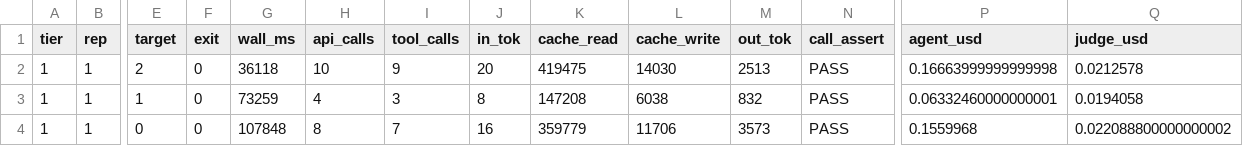
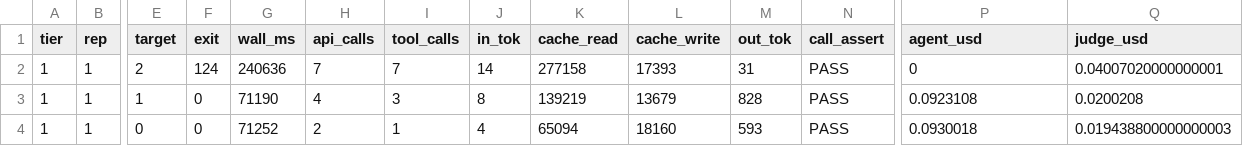
Before and after one commit to ConstructEase/gh-ci-skill, a TSV file: bench/write/results/1.3.2-ghaxi-rerun/t3.tsv, drawn as a sheet; only a part is shown, gaps mark what is left out; the diff covers the shown part only; the diff names each change by its address in the sheet, - before the commit and + after, or states it on an @@ line.

Commit message:
Record corrected named-check rerun

```diff
--- a/bench/write/results/1.3.2-ghaxi-rerun/t3.tsv
+++ b/bench/write/results/1.3.2-ghaxi-rerun/t3.tsv
-F2 (exit): 0
+F2 (exit): 124
-G2 (wall_ms): 36118
+G2 (wall_ms): 240636
-H2 (api_calls): 10
+H2 (api_calls): 7
-I2 (tool_calls): 9
+I2 (tool_calls): 7
-J2 (in_tok): 20
+J2 (in_tok): 14
-K2 (cache_read): 419475
+K2 (cache_read): 277158
-L2 (cache_write): 14030
+L2 (cache_write): 17393
-M2 (out_tok): 2513
+M2 (out_tok): 31
-P2 (agent_usd): 0.16663999999999998
+P2 (agent_usd): 0
-Q2 (judge_usd): 0.0212578
+Q2 (judge_usd): 0.04007020000000001
-G3 (wall_ms): 73259
+G3 (wall_ms): 71190
-K3 (cache_read): 147208
+K3 (cache_read): 139219
-L3 (cache_write): 6038
+L3 (cache_write): 13679
-M3 (out_tok): 832
+M3 (out_tok): 828
-P3 (agent_usd): 0.06332460000000001
+P3 (agent_usd): 0.0923108
-Q3 (judge_usd): 0.0194058
+Q3 (judge_usd): 0.0200208
-G4 (wall_ms): 107848
+G4 (wall_ms): 71252
-H4 (api_calls): 8
+H4 (api_calls): 2
-I4 (tool_calls): 7
+I4 (tool_calls): 1
-J4 (in_tok): 16
+J4 (in_tok): 4
-K4 (cache_read): 359779
+K4 (cache_read): 65094
-L4 (cache_write): 11706
+L4 (cache_write): 18160
-M4 (out_tok): 3573
+M4 (out_tok): 593
-P4 (agent_usd): 0.1559968
+P4 (agent_usd): 0.0930018
-Q4 (judge_usd): 0.022088800000000002
+Q4 (judge_usd): 0.019438800000000003
```
Also changed, not shown: 100 edited cells elsewhere in this file, 1 other file.
